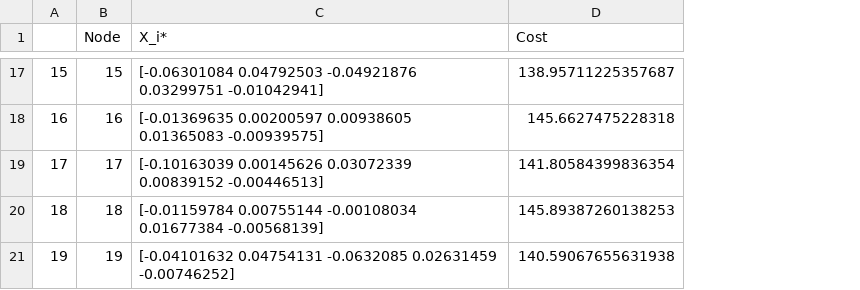
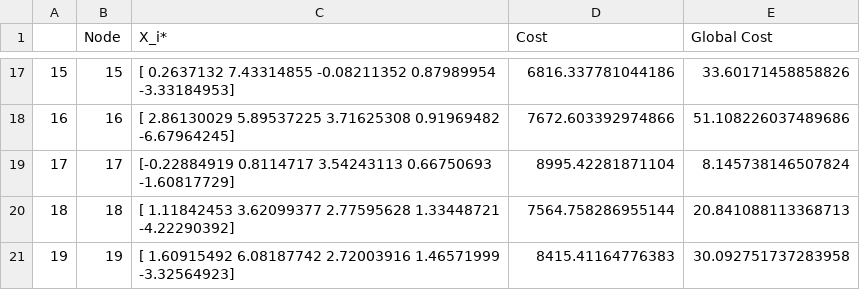
Before and after one commit to stormq4/Thesis_BaIP_storm, a CSV file: results/X_Node_female.csv, drawn as a sheet; only a part is shown, gaps mark what is left out; the diff covers the shown part only; the diff names each change by its address in the sheet, - before the commit and + after, or states it on an @@ line.

```diff
--- a/results/X_Node_female.csv
+++ b/results/X_Node_female.csv
+column E (Global Cost), rows 17-21: 33.60171458858826 | 51.108226037489686 | 8.145738146507824 | 20.841088113368713 | 30.092751737283958
-C17 (X_i*): [-0.06301084 0.04792503 -0.04921876 0.03299751 -0.01042941]
+C17 (X_i*): [ 0.2637132 7.43314855 -0.08211352 0.87989954 -3.33184953]
-D17 (Cost): 138.95711225357687
+D17 (Cost): 6816.337781044186
-C18 (X_i*): [-0.01369635 0.00200597 0.00938605 0.01365083 -0.00939575]
+C18 (X_i*): [ 2.86130029 5.89537225 3.71625308 0.91969482 -6.67964245]
-D18 (Cost): 145.6627475228318
+D18 (Cost): 7672.603392974866
-C19 (X_i*): [-0.10163039 0.00145626 0.03072339 0.00839152 -0.00446513]
+C19 (X_i*): [-0.22884919 0.8114717 3.54243113 0.66750693 -1.60817729]
-D19 (Cost): 141.80584399836354
+D19 (Cost): 8995.42281871104
-C20 (X_i*): [-0.01159784 0.00755144 -0.00108034 0.01677384 -0.00568139]
+C20 (X_i*): [ 1.11842453 3.62099377 2.77595628 1.33448721 -4.22290392]
-D20 (Cost): 145.89387260138253
+D20 (Cost): 7564.758286955144
-C21 (X_i*): [-0.04101632 0.04754131 -0.0632085 0.02631459 -0.00746252]
+C21 (X_i*): [ 1.60915492 6.08187742 2.72003916 1.46571999 -3.32564923]
-D21 (Cost): 140.59067655631938
+D21 (Cost): 8415.41164776383
```
Also changed, not shown: 30 edited cells elsewhere in this file, results/X_Node_male.csv, results/results_female_Acc_CR.csv, 9 other files.
